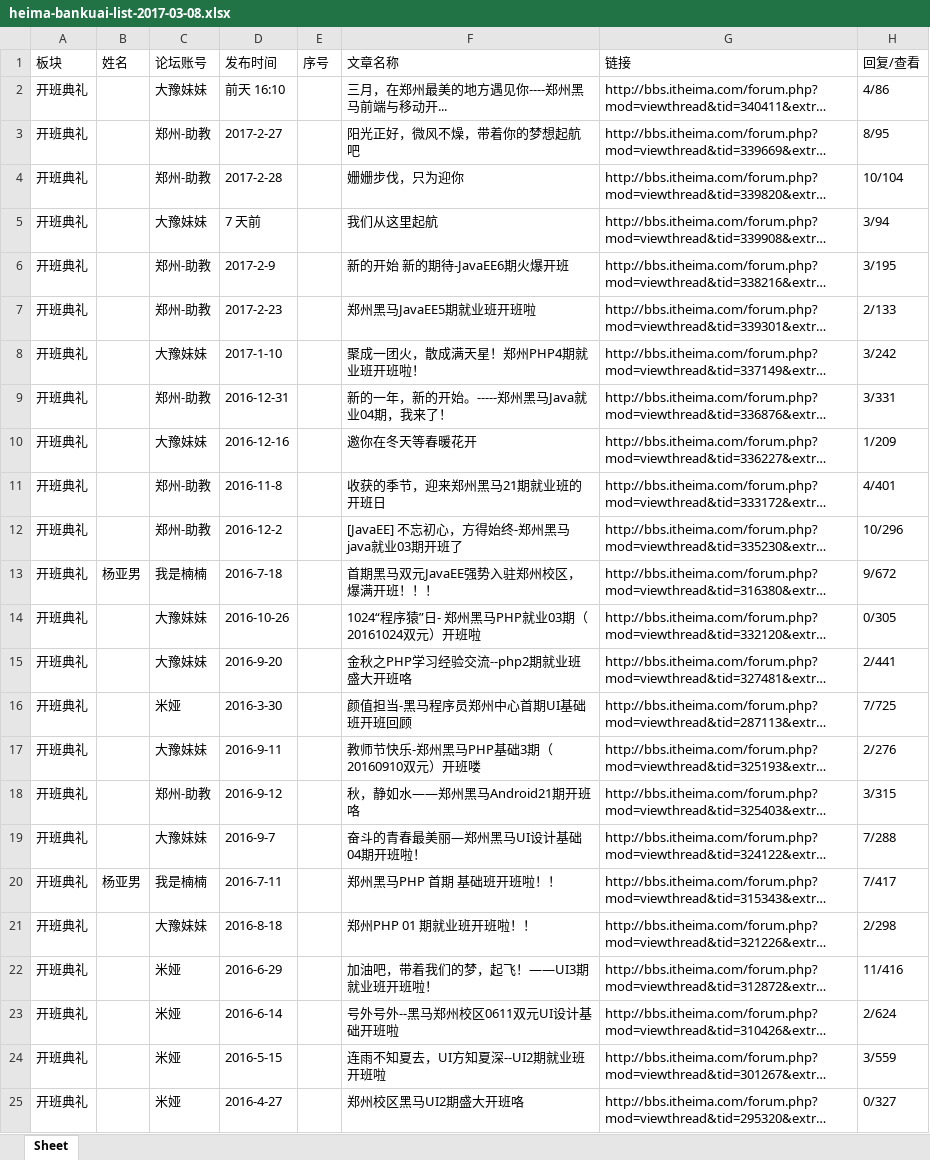
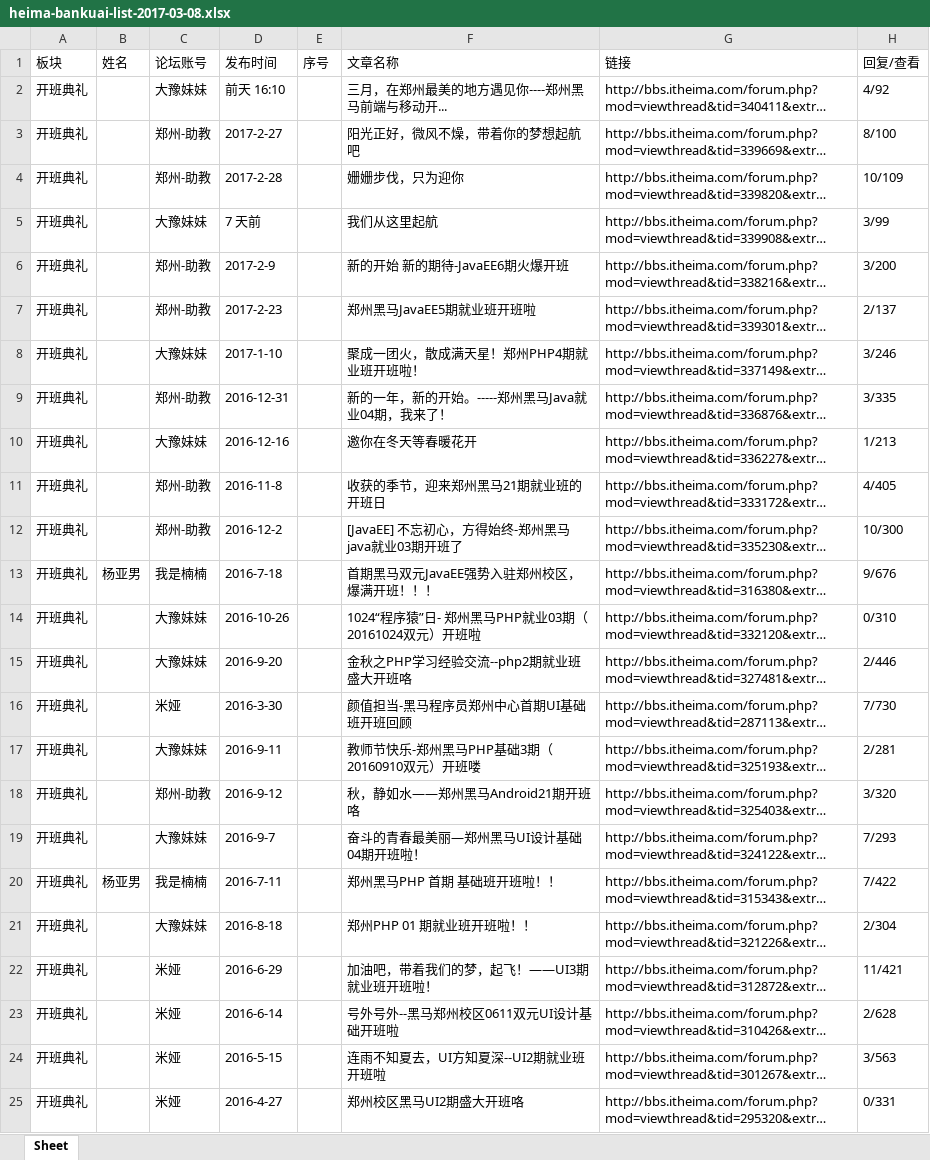
Before and after one commit to DeanLXY/py-bbs-spider, an Excel workbook: heima-bankuai-list-2017-03-08.xlsx, sheet Sheet, drawn as a sheet; long unchanged cells end in …; values as stored, in another font and other column widths than the file's, no borders; the diff names each change by its address in the sheet, - before the commit and + after, or states it on an @@ line.

```diff
--- a/heima-bankuai-list-2017-03-08.xlsx (sheet Sheet)
+++ b/heima-bankuai-list-2017-03-08.xlsx (sheet Sheet)
-H2 (回复/查看): 4/86
+H2 (回复/查看): 4/92
-H3 (回复/查看): 8/95
+H3 (回复/查看): 8/100
-H4 (回复/查看): 10/104
+H4 (回复/查看): 10/109
-H5 (回复/查看): 3/94
+H5 (回复/查看): 3/99
-H6 (回复/查看): 3/195
+H6 (回复/查看): 3/200
-H7 (回复/查看): 2/133
+H7 (回复/查看): 2/137
-H8 (回复/查看): 3/242
+H8 (回复/查看): 3/246
-H9 (回复/查看): 3/331
+H9 (回复/查看): 3/335
-H10 (回复/查看): 1/209
+H10 (回复/查看): 1/213
-H11 (回复/查看): 4/401
+H11 (回复/查看): 4/405
-H12 (回复/查看): 10/296
+H12 (回复/查看): 10/300
-H13 (回复/查看): 9/672
+H13 (回复/查看): 9/676
-H14 (回复/查看): 0/305
+H14 (回复/查看): 0/310
-H15 (回复/查看): 2/441
+H15 (回复/查看): 2/446
-H16 (回复/查看): 7/725
+H16 (回复/查看): 7/730
-H17 (回复/查看): 2/276
+H17 (回复/查看): 2/281
-H18 (回复/查看): 3/315
+H18 (回复/查看): 3/320
-H19 (回复/查看): 7/288
+H19 (回复/查看): 7/293
-H20 (回复/查看): 7/417
+H20 (回复/查看): 7/422
-H21 (回复/查看): 2/298
+H21 (回复/查看): 2/304
-H22 (回复/查看): 11/416
+H22 (回复/查看): 11/421
-H23 (回复/查看): 2/624
+H23 (回复/查看): 2/628
-H24 (回复/查看): 3/559
+H24 (回复/查看): 3/563
-H25 (回复/查看): 0/327
+H25 (回复/查看): 0/331
```
Also changed, not shown: 5 other files.
